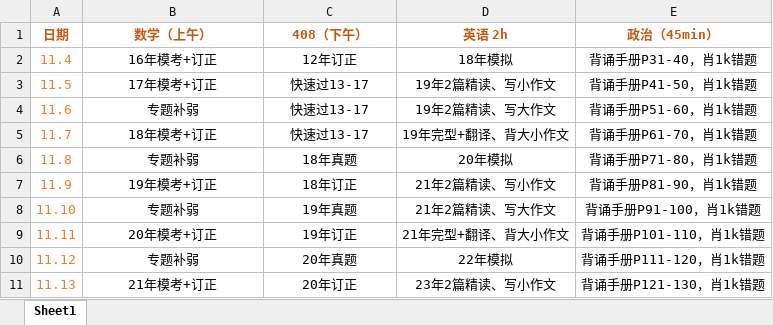
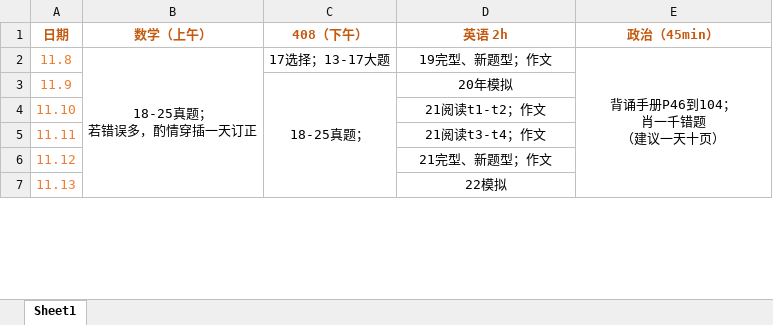
Before and after one commit to JYuCao/11408MindMap, an Excel workbook: 11.4-11.19计划.xlsx, sheet Sheet1, drawn as a sheet; only a part is shown; values as stored, in another font and other column widths than the file's, no borders; removed rows and columns are numbered as before the commit, all else as after; ↵ is a line break in a cell; the diff covers the shown part only; the diff names each change by its address in the sheet, - before the commit and + after, or states it on an @@ line.

```diff
--- a/11.4-11.19计划.xlsx (sheet Sheet1)
+++ b/11.4-11.19计划.xlsx (sheet Sheet1)
-row 2: 11.4 | 16年模考+订正 | 12年订正 | 18年模拟 | 背诵手册P31-40，肖1k错题
-row 3: 11.5 | 17年模考+订正 | 快速过13-17 | 19年2篇精读、写小作文 | 背诵手册P41-50，肖1k错题
-row 4: 11.6 | 专题补弱 | 快速过13-17 | 19年2篇精读、写大作文 | 背诵手册P51-60，肖1k错题
-row 5: 11.7 | 18年模考+订正 | 快速过13-17 | 19年完型+翻译、背大小作文 | 背诵手册P61-70，肖1k错题
-B2 (数学（上午）): 专题补弱
+B2 (数学（上午）): 18-25真题； ↵ 若错误多，酌情穿插一天订正
+B2:B16 merged
-C2 (408（下午）): 18年真题
+C2 (408（下午）): 17选择；13-17大题
-D2 (英语 2h): 20年模拟
+D2 (英语 2h): 19完型、新题型；作文
-E2 (政治（45min）): 背诵手册P71-80，肖1k错题
+E2 (政治（45min）): 背诵手册P46到104； ↵ 肖一千错题 ↵ （建议一天十页）
+E2:E9 merged
-B3 (数学（上午）): 19年模考+订正
+B3 (数学（上午）): (empty)
-C3 (408（下午）): 18年订正
+C3 (408（下午）): 18-25真题；
+C3:C16 merged
-D3 (英语 2h): 21年2篇精读、写小作文
+D3 (英语 2h): 20年模拟
-E3 (政治（45min）): 背诵手册P81-90，肖1k错题
+E3 (政治（45min）): (empty)
-B4 (数学（上午）): 专题补弱
+B4 (数学（上午）): (empty)
-C4 (408（下午）): 19年真题
+C4 (408（下午）): (empty)
-D4 (英语 2h): 21年2篇精读、写大作文
+D4 (英语 2h): 21阅读t1-t2；作文
-E4 (政治（45min）): 背诵手册P91-100，肖1k错题
+E4 (政治（45min）): (empty)
-B5 (数学（上午）): 20年模考+订正
+B5 (数学（上午）): (empty)
-C5 (408（下午）): 19年订正
+C5 (408（下午）): (empty)
-D5 (英语 2h): 21年完型+翻译、背大小作文
+D5 (英语 2h): 21阅读t3-t4；作文
-E5 (政治（45min）): 背诵手册P101-110，肖1k错题
+E5 (政治（45min）): (empty)
-B6 (数学（上午）): 专题补弱
+B6 (数学（上午）): (empty)
-C6 (408（下午）): 20年真题
+C6 (408（下午）): (empty)
-D6 (英语 2h): 22年模拟
+D6 (英语 2h): 21完型、新题型；作文
-E6 (政治（45min）): 背诵手册P111-120，肖1k错题
+E6 (政治（45min）): (empty)
-B7 (数学（上午）): 21年模考+订正
+B7 (数学（上午）): (empty)
-C7 (408（下午）): 20年订正
+C7 (408（下午）): (empty)
-D7 (英语 2h): 23年2篇精读、写小作文
+D7 (英语 2h): 22模拟
-E7 (政治（45min）): 背诵手册P121-130，肖1k错题
+E7 (政治（45min）): (empty)
```
Also changed, not shown: 4 added rows, 20 edited cells and merged cells elsewhere in this sheet, 1 other file.
